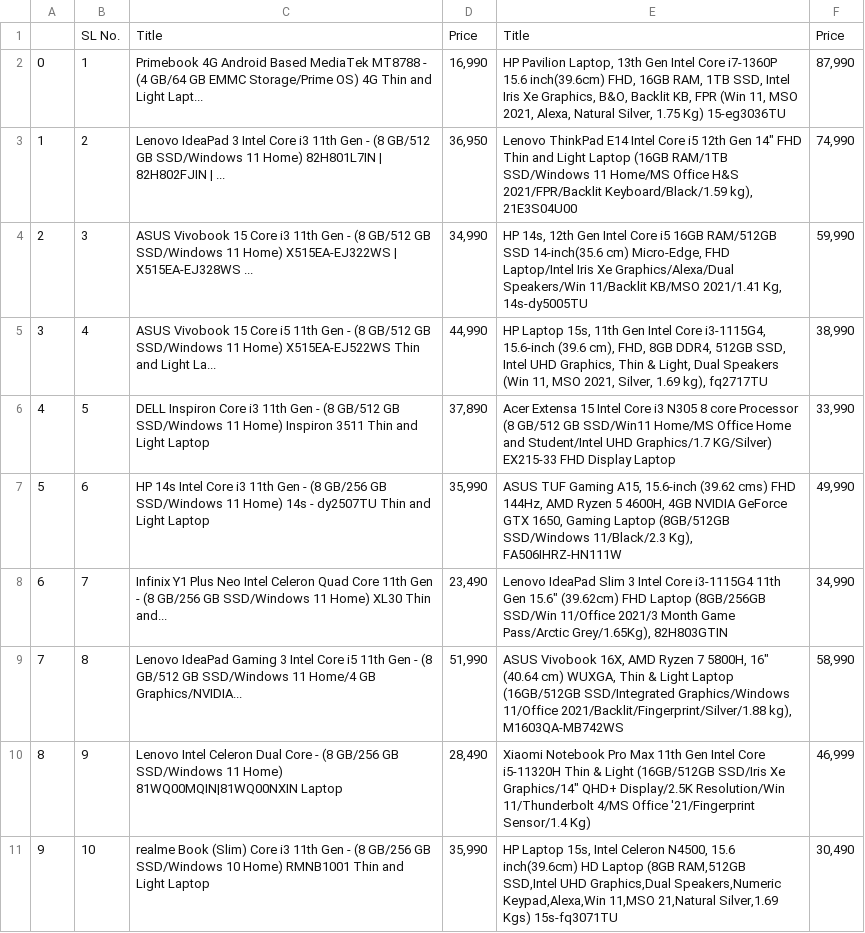
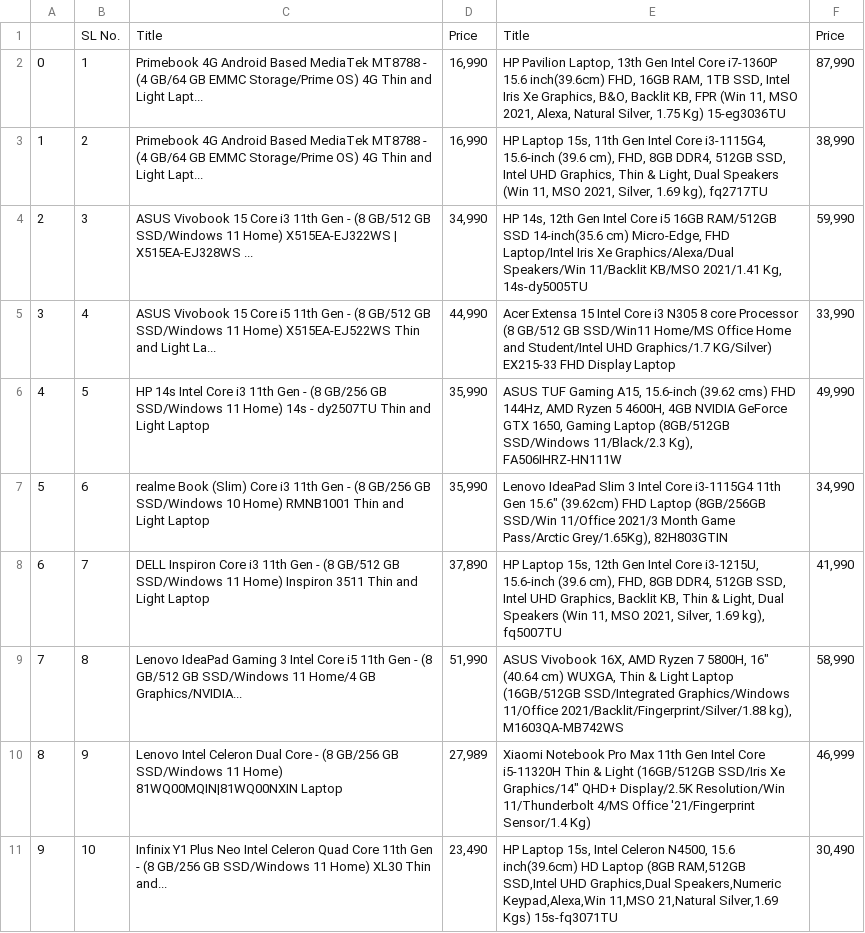
Before and after one commit to xahinds2/Nautica, a CSV file: logs/datalog.csv, drawn as a sheet.

```diff
--- a/logs/datalog.csv
+++ b/logs/datalog.csv
@@ -2,10 +2,10 @@
 0,1,Primebook 4G Android Based MediaTek MT8788 - (4 GB/64 GB EMMC Storage/Prime OS) 4G Thin and Light Lapt...,"16,990","HP Pavilion Laptop, 13th Gen Intel Core i7-1360P 15.6 inch(39.6cm) FHD, 16GB RAM, 1TB SSD, Intel Iris Xe Graphics, B&O, Backlit KB, FPR (Win 11, MSO 2021, Alexa, Natural Silver, 1.75 Kg) 15-eg3036TU","87,990"
-1,2,Lenovo IdeaPad 3 Intel Core i3 11th Gen - (8 GB/512 GB SSD/Windows 11 Home) 82H801L7IN | 82H802FJIN | ...,"36,950","Lenovo ThinkPad E14 Intel Core i5 12th Gen 14"" FHD Thin and Light Laptop (16GB RAM/1TB SSD/Windows 11 Home/MS Office H&S 2021/FPR/Backlit Keyboard/Black/1.59 kg), 21E3S04U00","74,990"
+1,2,Primebook 4G Android Based MediaTek MT8788 - (4 GB/64 GB EMMC Storage/Prime OS) 4G Thin and Light Lapt...,"16,990","HP Laptop 15s, 11th Gen Intel Core i3-1115G4, 15.6-inch (39.6 cm), FHD, 8GB DDR4, 512GB SSD, Intel UHD Graphics, Thin & Light, Dual Speakers (Win 11, MSO 2021, Silver, 1.69 kg), fq2717TU","38,990"
 2,3,ASUS Vivobook 15 Core i3 11th Gen - (8 GB/512 GB SSD/Windows 11 Home) X515EA-EJ322WS | X515EA-EJ328WS ...,"34,990","HP 14s, 12th Gen Intel Core i5 16GB RAM/512GB SSD 14-inch(35.6 cm) Micro-Edge, FHD Laptop/Intel Iris Xe Graphics/Alexa/Dual Speakers/Win 11/Backlit KB/MSO 2021/1.41 Kg, 14s-dy5005TU","59,990"
-3,4,ASUS Vivobook 15 Core i5 11th Gen - (8 GB/512 GB SSD/Windows 11 Home) X515EA-EJ522WS Thin and Light La...,"44,990","HP Laptop 15s, 11th Gen Intel Core i3-1115G4, 15.6-inch (39.6 cm), FHD, 8GB DDR4, 512GB SSD, Intel UHD Graphics, Thin & Light, Dual Speakers (Win 11, MSO 2021, Silver, 1.69 kg), fq2717TU","38,990"
-4,5,DELL Inspiron Core i3 11th Gen - (8 GB/512 GB SSD/Windows 11 Home) Inspiron 3511 Thin and Light Laptop,"37,890",Acer Extensa 15 Intel Core i3 N305 8 core Processor (8 GB/512 GB SSD/Win11 Home/MS Office Home and Student/Intel UHD Graphics/1.7 KG/Silver) EX215-33 FHD Display Laptop,"33,990"
-5,6,HP 14s Intel Core i3 11th Gen - (8 GB/256 GB SSD/Windows 11 Home) 14s - dy2507TU Thin and Light Laptop,"35,990","ASUS TUF Gaming A15, 15.6-inch (39.62 cms) FHD 144Hz, AMD Ryzen 5 4600H, 4GB NVIDIA GeForce GTX 1650, Gaming Laptop (8GB/512GB SSD/Windows 11/Black/2.3 Kg), FA506IHRZ-HN111W","49,990"
-6,7,Infinix Y1 Plus Neo Intel Celeron Quad Core 11th Gen - (8 GB/256 GB SSD/Windows 11 Home) XL30 Thin and...,"23,490","Lenovo IdeaPad Slim 3 Intel Core i3-1115G4 11th Gen 15.6"" (39.62cm) FHD Laptop (8GB/256GB SSD/Win 11/Office 2021/3 Month Game Pass/Arctic Grey/1.65Kg), 82H803GTIN","34,990"
+3,4,ASUS Vivobook 15 Core i5 11th Gen - (8 GB/512 GB SSD/Windows 11 Home) X515EA-EJ522WS Thin and Light La...,"44,990",Acer Extensa 15 Intel Core i3 N305 8 core Processor (8 GB/512 GB SSD/Win11 Home/MS Office Home and Student/Intel UHD Graphics/1.7 KG/Silver) EX215-33 FHD Display Laptop,"33,990"
+4,5,HP 14s Intel Core i3 11th Gen - (8 GB/256 GB SSD/Windows 11 Home) 14s - dy2507TU Thin and Light Laptop,"35,990","ASUS TUF Gaming A15, 15.6-inch (39.62 cms) FHD 144Hz, AMD Ryzen 5 4600H, 4GB NVIDIA GeForce GTX 1650, Gaming Laptop (8GB/512GB SSD/Windows 11/Black/2.3 Kg), FA506IHRZ-HN111W","49,990"
+5,6,realme Book (Slim) Core i3 11th Gen - (8 GB/256 GB SSD/Windows 10 Home) RMNB1001 Thin and Light Laptop,"35,990","Lenovo IdeaPad Slim 3 Intel Core i3-1115G4 11th Gen 15.6"" (39.62cm) FHD Laptop (8GB/256GB SSD/Win 11/Office 2021/3 Month Game Pass/Arctic Grey/1.65Kg), 82H803GTIN","34,990"
+6,7,DELL Inspiron Core i3 11th Gen - (8 GB/512 GB SSD/Windows 11 Home) Inspiron 3511 Thin and Light Laptop,"37,890","HP Laptop 15s, 12th Gen Intel Core i3-1215U, 15.6-inch (39.6 cm), FHD, 8GB DDR4, 512GB SSD, Intel UHD Graphics, Backlit KB, Thin & Light, Dual Speakers (Win 11, MSO 2021, Silver, 1.69 kg), fq5007TU","41,990"
 7,8,Lenovo IdeaPad Gaming 3 Intel Core i5 11th Gen - (8 GB/512 GB SSD/Windows 11 Home/4 GB Graphics/NVIDIA...,"51,990","ASUS Vivobook 16X, AMD Ryzen 7 5800H, 16"" (40.64 cm) WUXGA, Thin & Light Laptop (16GB/512GB SSD/Integrated Graphics/Windows 11/Office 2021/Backlit/Fingerprint/Silver/1.88 kg), M1603QA-MB742WS","58,990"
-8,9,Lenovo Intel Celeron Dual Core - (8 GB/256 GB SSD/Windows 11 Home) 81WQ00MQIN|81WQ00NXIN Laptop,"28,490",Xiaomi Notebook Pro Max 11th Gen Intel Core i5-11320H Thin & Light (16GB/512GB SSD/Iris Xe Graphics/14″ QHD+ Display/2.5K Resolution/Win 11/Thunderbolt 4/MS Office '21/Fingerprint Sensor/1.4 Kg),"46,999"
-9,10,realme Book (Slim) Core i3 11th Gen - (8 GB/256 GB SSD/Windows 10 Home) RMNB1001 Thin and Light Laptop,"35,990","HP Laptop 15s, Intel Celeron N4500, 15.6 inch(39.6cm) HD Laptop (8GB RAM,512GB SSD,Intel UHD Graphics,Dual Speakers,Numeric Keypad,Alexa,Win 11,MSO 21,Natural Silver,1.69 Kgs) 15s-fq3071TU","30,490"
+8,9,Lenovo Intel Celeron Dual Core - (8 GB/256 GB SSD/Windows 11 Home) 81WQ00MQIN|81WQ00NXIN Laptop,"27,989",Xiaomi Notebook Pro Max 11th Gen Intel Core i5-11320H Thin & Light (16GB/512GB SSD/Iris Xe Graphics/14″ QHD+ Display/2.5K Resolution/Win 11/Thunderbolt 4/MS Office '21/Fingerprint Sensor/1.4 Kg),"46,999"
+9,10,Infinix Y1 Plus Neo Intel Celeron Quad Core 11th Gen - (8 GB/256 GB SSD/Windows 11 Home) XL30 Thin and...,"23,490","HP Laptop 15s, Intel Celeron N4500, 15.6 inch(39.6cm) HD Laptop (8GB RAM,512GB SSD,Intel UHD Graphics,Dual Speakers,Numeric Keypad,Alexa,Win 11,MSO 21,Natural Silver,1.69 Kgs) 15s-fq3071TU","30,490"
```
Also changed, not shown: 5 other files.
